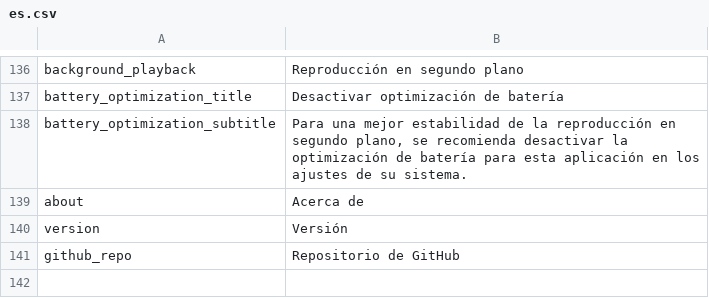
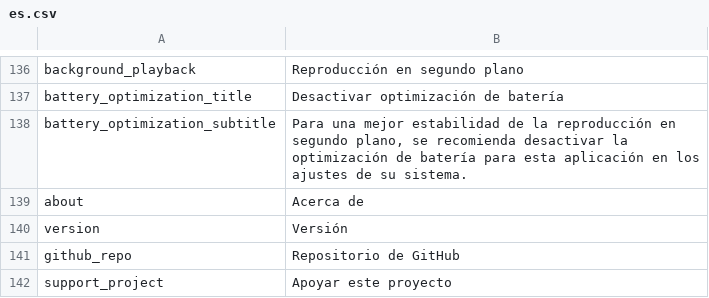
Before and after one commit to FranLMSP/yampa, a CSV file: assets/translations/es.csv, drawn as a sheet; only a part is shown, gaps mark what is left out; the diff names each change by its address in the sheet, - before the commit and + after, or states it on an @@ line.

```diff
--- a/assets/translations/es.csv
+++ b/assets/translations/es.csv
+row 142: support_project | Apoyar este proyecto
```
Also changed, not shown: assets/translations/en.csv, 2 other files.
